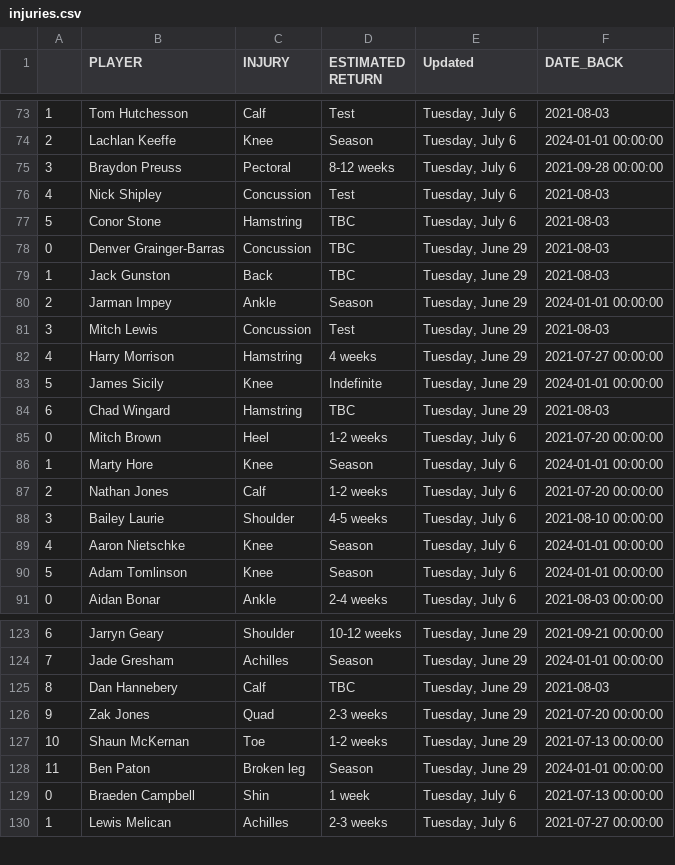
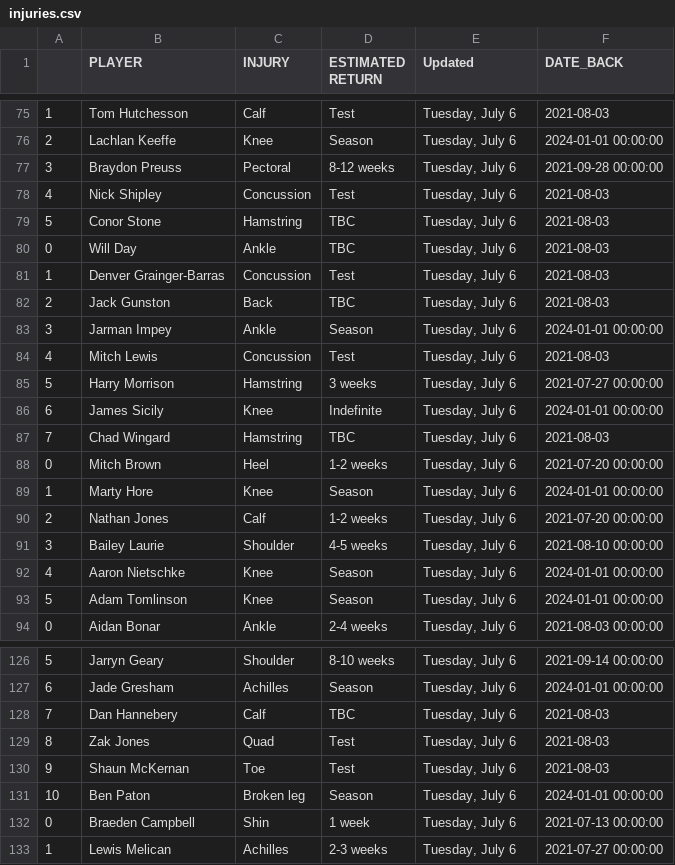
Before and after one commit to conradbez/afl_injuries, a CSV file: injuries.csv, drawn as a sheet; only a part is shown, gaps mark what is left out; the diff covers the shown part only.

```diff
--- a/injuries.csv
+++ b/injuries.csv
@@ -77,9 +79,10 @@
 5,Conor Stone,Hamstring,TBC,"Tuesday, July 6",2021-08-03
-0,Denver Grainger-Barras,Concussion,TBC,"Tuesday, June 29",2021-08-03
-1,Jack Gunston,Back,TBC,"Tuesday, June 29",2021-08-03
-2,Jarman Impey,Ankle,Season,"Tuesday, June 29",2024-01-01 00:00:00
-3,Mitch Lewis,Concussion,Test,"Tuesday, June 29",2021-08-03
-4,Harry Morrison,Hamstring,4 weeks,"Tuesday, June 29",2021-07-27 00:00:00
-5,James Sicily,Knee,Indefinite,"Tuesday, June 29",2024-01-01 00:00:00
-6,Chad Wingard,Hamstring,TBC,"Tuesday, June 29",2021-08-03
+0,Will Day,Ankle,TBC,"Tuesday, July 6",2021-08-03
+1,Denver Grainger-Barras,Concussion,Test,"Tuesday, July 6",2021-08-03
+2,Jack Gunston,Back,TBC,"Tuesday, July 6",2021-08-03
+3,Jarman Impey,Ankle,Season,"Tuesday, July 6",2024-01-01 00:00:00
+4,Mitch Lewis,Concussion,Test,"Tuesday, July 6",2021-08-03
+5,Harry Morrison,Hamstring,3 weeks,"Tuesday, July 6",2021-07-27 00:00:00
+6,James Sicily,Knee,Indefinite,"Tuesday, July 6",2024-01-01 00:00:00
+7,Chad Wingard,Hamstring,TBC,"Tuesday, July 6",2021-08-03
 0,Mitch Brown,Heel,1-2 weeks,"Tuesday, July 6",2021-07-20 00:00:00
@@ -123,7 +126,7 @@
-6,Jarryn Geary,Shoulder,10-12 weeks,"Tuesday, June 29",2021-09-21 00:00:00
-7,Jade Gresham,Achilles,Season,"Tuesday, June 29",2024-01-01 00:00:00
-8,Dan Hannebery,Calf,TBC,"Tuesday, June 29",2021-08-03
-9,Zak Jones,Quad,2-3 weeks,"Tuesday, June 29",2021-07-20 00:00:00
-10,Shaun McKernan,Toe,1-2 weeks,"Tuesday, June 29",2021-07-13 00:00:00
-11,Ben Paton,Broken leg,Season,"Tuesday, June 29",2024-01-01 00:00:00
+5,Jarryn Geary,Shoulder,8-10 weeks,"Tuesday, July 6",2021-09-14 00:00:00
+6,Jade Gresham,Achilles,Season,"Tuesday, July 6",2024-01-01 00:00:00
+7,Dan Hannebery,Calf,TBC,"Tuesday, July 6",2021-08-03
+8,Zak Jones,Quad,Test,"Tuesday, July 6",2021-08-03
+9,Shaun McKernan,Toe,Test,"Tuesday, July 6",2021-08-03
+10,Ben Paton,Broken leg,Season,"Tuesday, July 6",2024-01-01 00:00:00
 0,Braeden Campbell,Shin,1 week,"Tuesday, July 6",2021-07-13 00:00:00
```
Also changed, not shown: 6 added rows, 4 removed rows and 65 edited cells elsewhere in this file.
